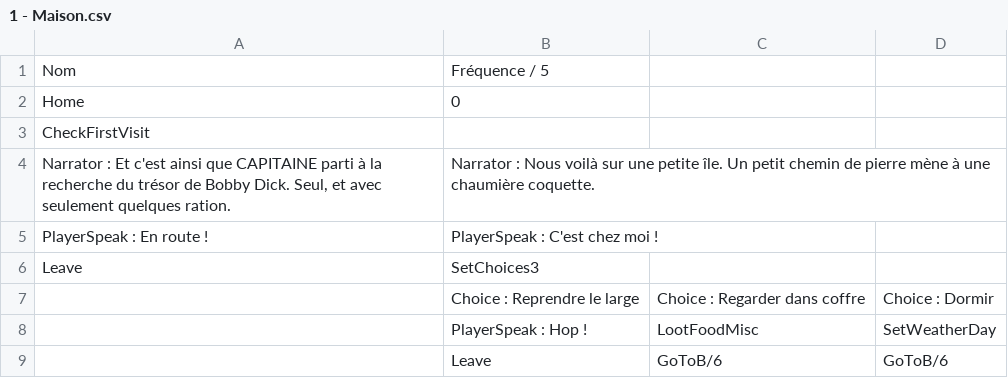
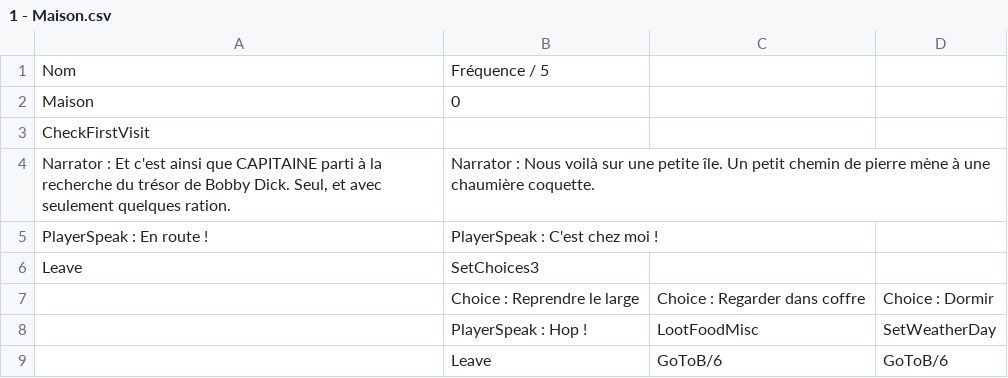
Before and after one commit to Gabylone/Bobby-Duck, a CSV file: Assets/Resources/Stories/CSVs/1 - Maison.csv, drawn as a sheet.

```diff
--- a/Assets/Resources/Stories/CSVs/1 - Maison.csv
+++ b/Assets/Resources/Stories/CSVs/1 - Maison.csv
@@ -1,3 +1,3 @@
 Nom;Fréquence / 5;;
-Home;0;;
+Maison;0;;
 CheckFirstVisit;;;
```
Also changed, not shown: Assets/Resources/Stories/CSVs/8 - Ile Taverne.csv, Assets/Resources/Stories/CSVs/9 - Caserne.csv, 1 other file.
